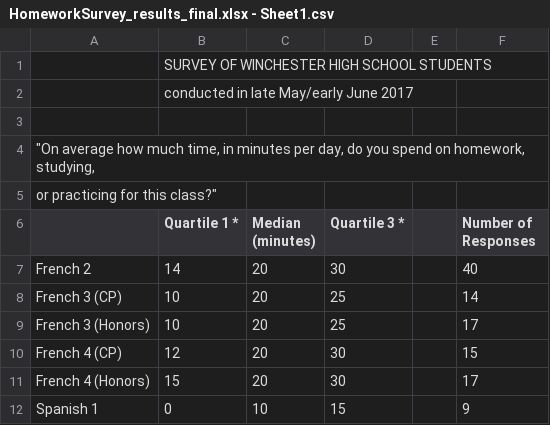
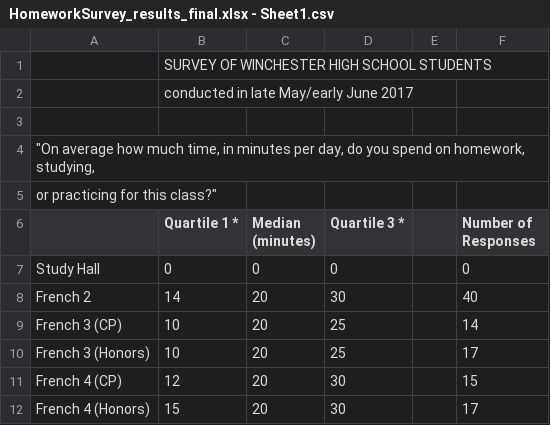
Before and after one commit to DenizGuler/WHS_HW_Calc, a CSV file: django_app/Calculator/Calculator/HomeworkSurvey_results_final.xlsx - Sheet1.csv, drawn as a sheet; only a part is shown; the shorter side is filled out with more unchanged rows; the diff names each change by its address in the sheet, - before the commit and + after, or states it on an @@ line.

```diff
--- a/django_app/Calculator/Calculator/HomeworkSurvey_results_final.xlsx - Sheet1.csv
+++ b/django_app/Calculator/Calculator/HomeworkSurvey_results_final.xlsx - Sheet1.csv
+row 7: Study Hall | 0 | 0 | 0 |  | 0
```
Also changed, not shown: 6 other files.
